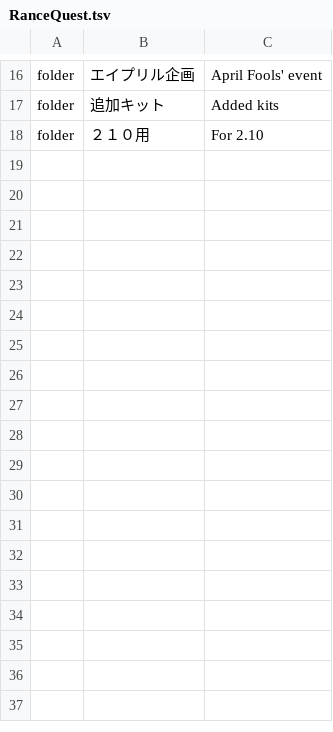
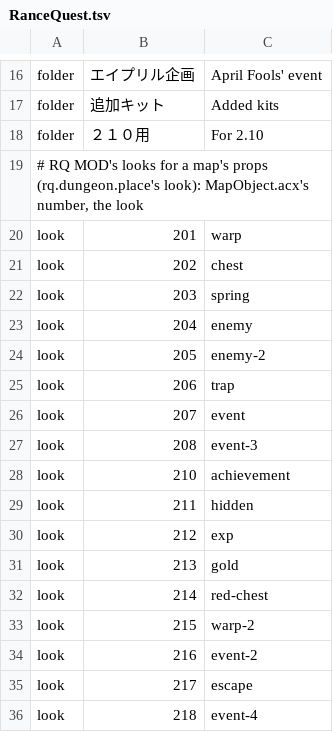
Before and after one commit to RQ-Modding/rance-browser, a TSV file: games/RanceQuest.tsv, drawn as a sheet; only a part is shown, gaps mark what is left out.

```diff
--- a/games/RanceQuest.tsv
+++ b/games/RanceQuest.tsv
@@ -18 +18,19 @@ folder	追加キット	Added kits
 folder	２１０用	For 2.10
+# RQ MOD's looks for a map's props (rq.dungeon.place's look): MapObject.acx's number, the look
+look	201	warp
+look	202	chest
+look	203	spring
+look	204	enemy
+look	205	enemy-2
+look	206	trap
+look	207	event
+look	208	event-3
+look	210	achievement
+look	211	hidden
+look	212	exp
+look	213	gold
+look	214	red-chest
+look	215	warp-2
+look	216	event-2
+look	217	escape
+look	218	event-4
```
Also changed, not shown: 16 other files.
